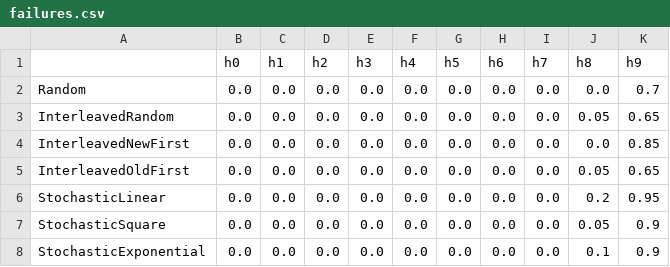
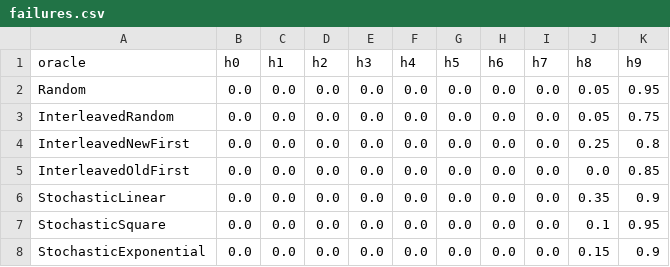
Before and after one commit to DES-Lab/AALpy, a CSV file: RandomWMethodEqOracle/tcp_server_ubuntu_trans/failures.csv, drawn as a sheet.

```diff
--- a/RandomWMethodEqOracle/tcp_server_ubuntu_trans/failures.csv
+++ b/RandomWMethodEqOracle/tcp_server_ubuntu_trans/failures.csv
@@ -1,8 +1,8 @@
-,h0,h1,h2,h3,h4,h5,h6,h7,h8,h9
-Random,0.0,0.0,0.0,0.0,0.0,0.0,0.0,0.0,0.0,0.7
-InterleavedRandom,0.0,0.0,0.0,0.0,0.0,0.0,0.0,0.0,0.05,0.65
-InterleavedNewFirst,0.0,0.0,0.0,0.0,0.0,0.0,0.0,0.0,0.0,0.85
-InterleavedOldFirst,0.0,0.0,0.0,0.0,0.0,0.0,0.0,0.0,0.05,0.65
-StochasticLinear,0.0,0.0,0.0,0.0,0.0,0.0,0.0,0.0,0.2,0.95
-StochasticSquare,0.0,0.0,0.0,0.0,0.0,0.0,0.0,0.0,0.05,0.9
-StochasticExponential,0.0,0.0,0.0,0.0,0.0,0.0,0.0,0.0,0.1,0.9
+oracle,h0,h1,h2,h3,h4,h5,h6,h7,h8,h9
+Random,0.0,0.0,0.0,0.0,0.0,0.0,0.0,0.0,0.05,0.95
+InterleavedRandom,0.0,0.0,0.0,0.0,0.0,0.0,0.0,0.0,0.05,0.75
+InterleavedNewFirst,0.0,0.0,0.0,0.0,0.0,0.0,0.0,0.0,0.25,0.8
+InterleavedOldFirst,0.0,0.0,0.0,0.0,0.0,0.0,0.0,0.0,0.0,0.85
+StochasticLinear,0.0,0.0,0.0,0.0,0.0,0.0,0.0,0.0,0.35,0.9
+StochasticSquare,0.0,0.0,0.0,0.0,0.0,0.0,0.0,0.0,0.1,0.95
+StochasticExponential,0.0,0.0,0.0,0.0,0.0,0.0,0.0,0.0,0.15,0.9
```
Also changed, not shown: PerfectKnowledgeEqOracle/TCP_Linux_Client/failures.csv, PerfectKnowledgeEqOracle/tcp_server_bsd_trans/failures.csv, 28 other files.
